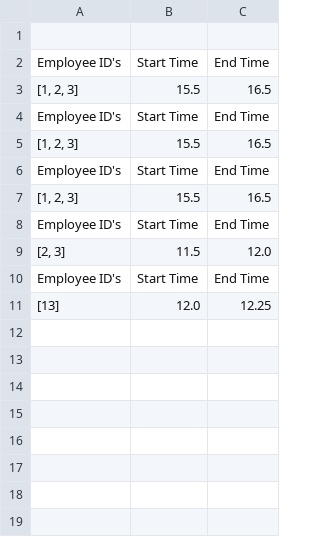
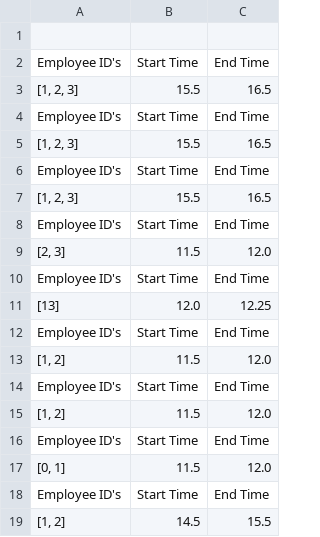
Before and after one commit to DeepthiMurabijji/Medplus, a CSV file: Meeting Arranged.csv, drawn as a sheet.

Commit message:
meetings task

```diff
--- a/Meeting Arranged.csv
+++ b/Meeting Arranged.csv
@@ -11 +11,9 @@ Employee ID's,Start Time,End Time
 [13],12.0,12.25
+Employee ID's,Start Time,End Time
+"[1, 2]",11.5,12.0
+Employee ID's,Start Time,End Time
+"[1, 2]",11.5,12.0
+Employee ID's,Start Time,End Time
+"[0, 1]",11.5,12.0
+Employee ID's,Start Time,End Time
+"[1, 2]",14.5,15.5
```
Also changed, not shown: 2 other files.
